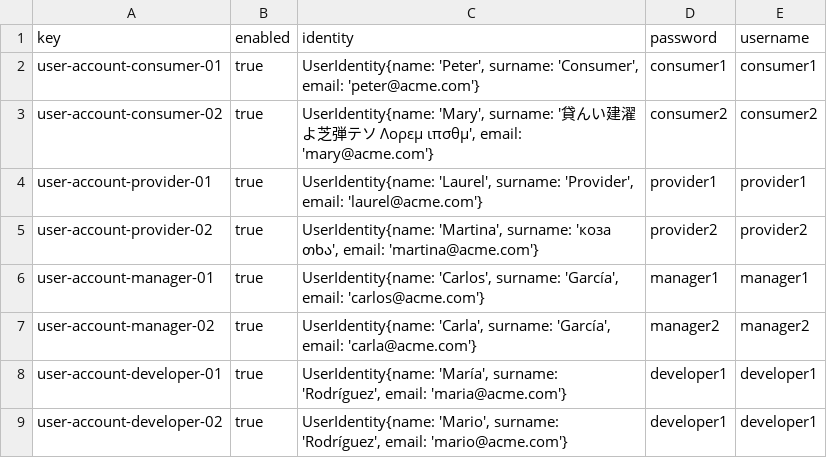
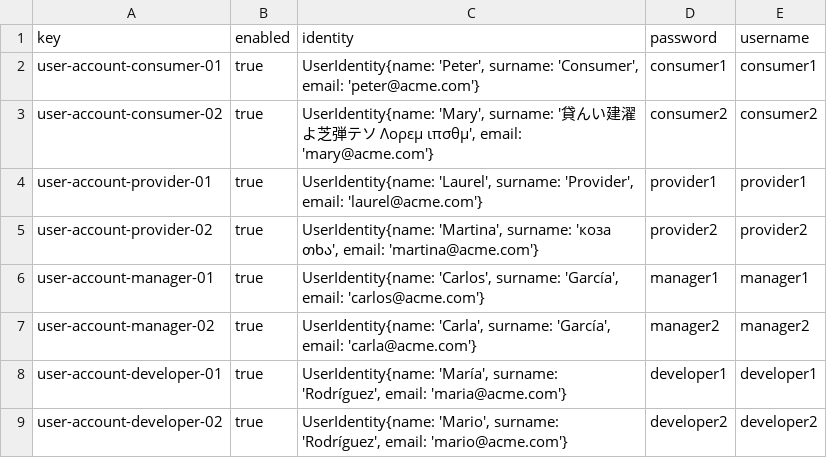
Before and after one commit to Cargarmar18/Acme-SF, a CSV file: src/main/webapp/WEB-INF/resources/sample-data/user-account.csv, drawn as a sheet.

Commit message:
fix: Small error in sample data
Fixed small error in credentials for developer2.

```diff
--- a/src/main/webapp/WEB-INF/resources/sample-data/user-account.csv
+++ b/src/main/webapp/WEB-INF/resources/sample-data/user-account.csv
@@ -8,2 +8,2 @@ user-account-manager-02,true,"UserIdentity{name: 'Carla', surname: 'García', em
 user-account-developer-01,true,"UserIdentity{name: 'María', surname: 'Rodríguez', email: 'maria@acme.com'}", developer1,developer1
-user-account-developer-02,true,"UserIdentity{name: 'Mario', surname: 'Rodríguez', email: 'mario@acme.com'}", developer1,developer1
+user-account-developer-02,true,"UserIdentity{name: 'Mario', surname: 'Rodríguez', email: 'mario@acme.com'}", developer2,developer2
```
